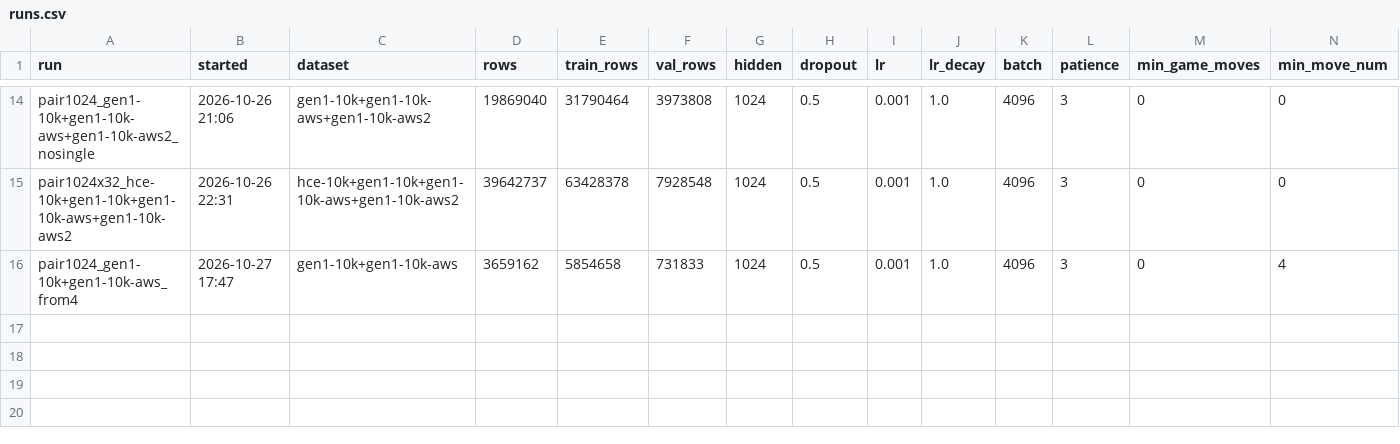
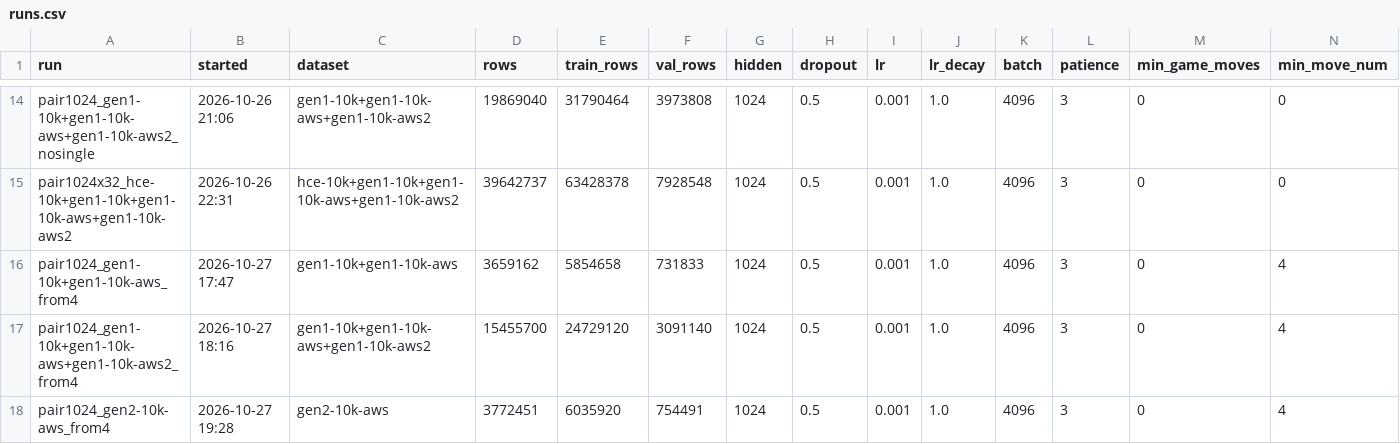
Before and after one commit to Beck-Bjella/gyges-tools, a CSV file: results/runs.csv, drawn as a sheet; only a part is shown, gaps mark what is left out; rows hold the shown columns only; the diff names each change by its address in the sheet, - before the commit and + after, or states it on an @@ line.

```diff
--- a/results/runs.csv
+++ b/results/runs.csv
+row 17: pair1024_gen1-10k+gen1-10k-aws+gen1-10k-aws2_from4 | 2026-10-27 18:16 | gen1-10k+gen1-10k-aws+gen1-10k-aws2 | 15455700 | 24729120 | 3091140 | 1024 | 0.5 | 0.001 | 1.0 | 4096 | 3 | 0 | 4
+row 18: pair1024_gen2-10k-aws_from4 | 2026-10-27 19:28 | gen2-10k-aws | 3772451 | 6035920 | 754491 | 1024 | 0.5 | 0.001 | 1.0 | 4096 | 3 | 0 | 4
```
Also changed, not shown: results/datasets.csv, results/epochs.csv, 23 other files.
